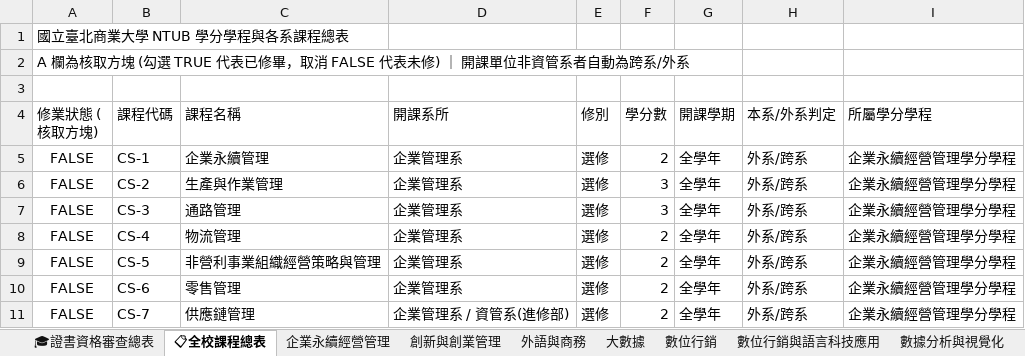
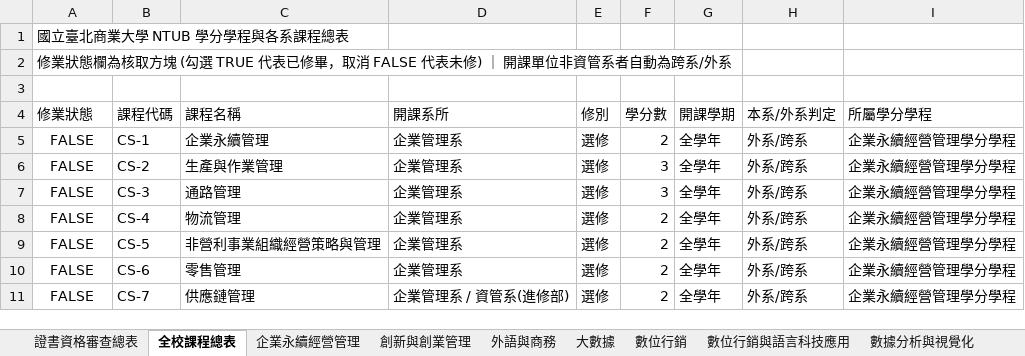
Before and after one commit to Nasir-Studio/Portal_Front, an Excel workbook: public/downloads/NTUB_學分修業與證書資格試算表.xlsx, sheet 全校課程總表, drawn as a sheet; only a part is shown; values as stored, in another font and other column widths than the file's, no borders; the diff names each change by its address in the sheet, - before the commit and + after, or states it on an @@ line.

```diff
--- a/public/downloads/NTUB_學分修業與證書資格試算表.xlsx (sheet 全校課程總表)
+++ b/public/downloads/NTUB_學分修業與證書資格試算表.xlsx (sheet 全校課程總表)
-sheet tab: 🎓證書資格審查總表
+sheet tab: 證書資格審查總表
-sheet tab: 📋全校課程總表
+sheet tab: 全校課程總表
-A2 (修業狀態): A 欄為核取…
+A2 (修業狀態): 修業狀態欄為核取…
-A4: 修業狀態 (核取方塊)
+A4: 修業狀態
```
Also changed, not shown: sheet 證書資格審查總表, sheet 自訂學分表, sheet 數位行銷與語言科技應用, sheet 大數據, sheet 企業永續經營管理, sheet 社群媒體行銷, 5 more sheets, other sheet tabs, 1 other file.
